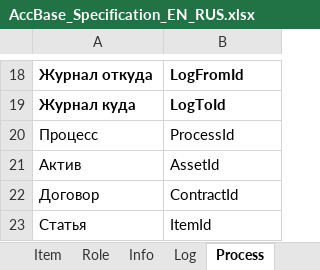
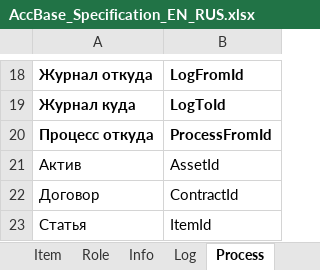
Before and after one commit to KursakovSA/AccBase, an Excel workbook: AccBase_Specification_EN_RUS.xlsx, sheet Process, drawn as a sheet; only a part is shown, gaps mark what is left out; values as stored, in another font and other column widths than the file's, no borders; removed rows and columns are numbered as before the commit, all else as after; the diff names each change by its address in the sheet, - before the commit and + after, or states it on an @@ line.

Commit message:
Add files via upload

```diff
--- a/AccBase_Specification_EN_RUS.xlsx (sheet Process)
+++ b/AccBase_Specification_EN_RUS.xlsx (sheet Process)
-row 20: Процесс | ProcessId
+row 20: Процесс откуда | ProcessFromId
```
